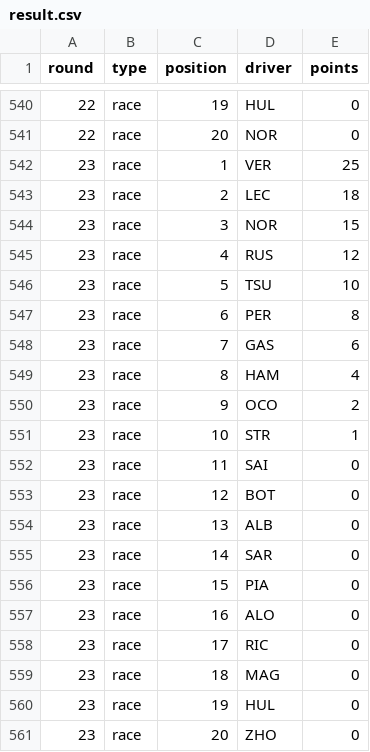
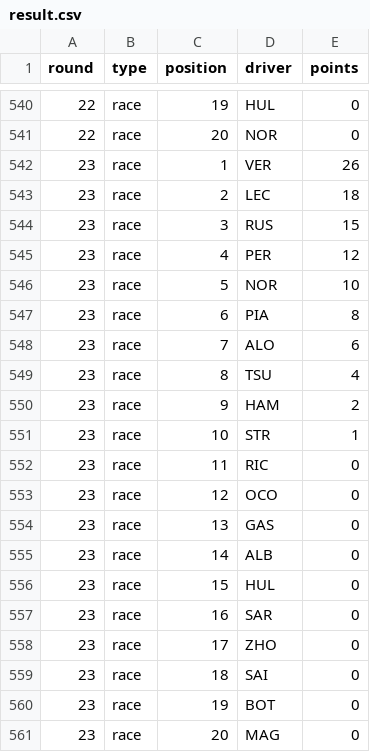
Before and after one commit to pyxel/sabin-f1, a CSV file: data/result.csv, drawn as a sheet; only a part is shown, gaps mark what is left out.

Commit message:
Round 23

```diff
--- a/data/result.csv
+++ b/data/result.csv
@@ -541,21 +541,21 @@ round,type,position,driver,points
 22,race,20,NOR,0
-23,race,1,VER,25
+23,race,1,VER,26
 23,race,2,LEC,18
-23,race,3,NOR,15
-23,race,4,RUS,12
-23,race,5,TSU,10
-23,race,6,PER,8
-23,race,7,GAS,6
-23,race,8,HAM,4
-23,race,9,OCO,2
+23,race,3,RUS,15
+23,race,4,PER,12
+23,race,5,NOR,10
+23,race,6,PIA,8
+23,race,7,ALO,6
+23,race,8,TSU,4
+23,race,9,HAM,2
 23,race,10,STR,1
-23,race,11,SAI,0
-23,race,12,BOT,0
-23,race,13,ALB,0
-23,race,14,SAR,0
-23,race,15,PIA,0
-23,race,16,ALO,0
-23,race,17,RIC,0
-23,race,18,MAG,0
-23,race,19,HUL,0
-23,race,20,ZHO,0
+23,race,11,RIC,0
+23,race,12,OCO,0
+23,race,13,GAS,0
+23,race,14,ALB,0
+23,race,15,HUL,0
+23,race,16,SAR,0
+23,race,17,ZHO,0
+23,race,18,SAI,0
+23,race,19,BOT,0
+23,race,20,MAG,0
```
Also changed, not shown: 1 other file.
